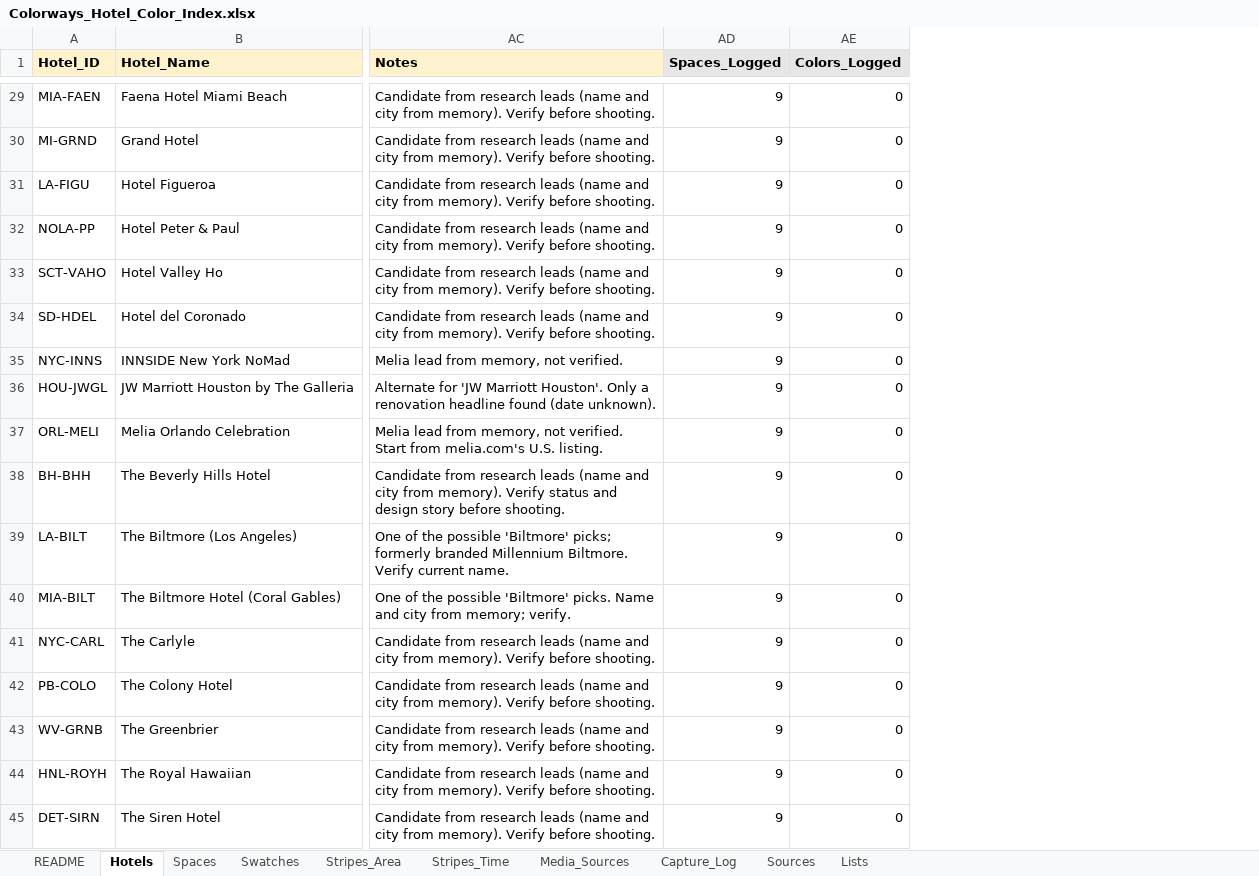
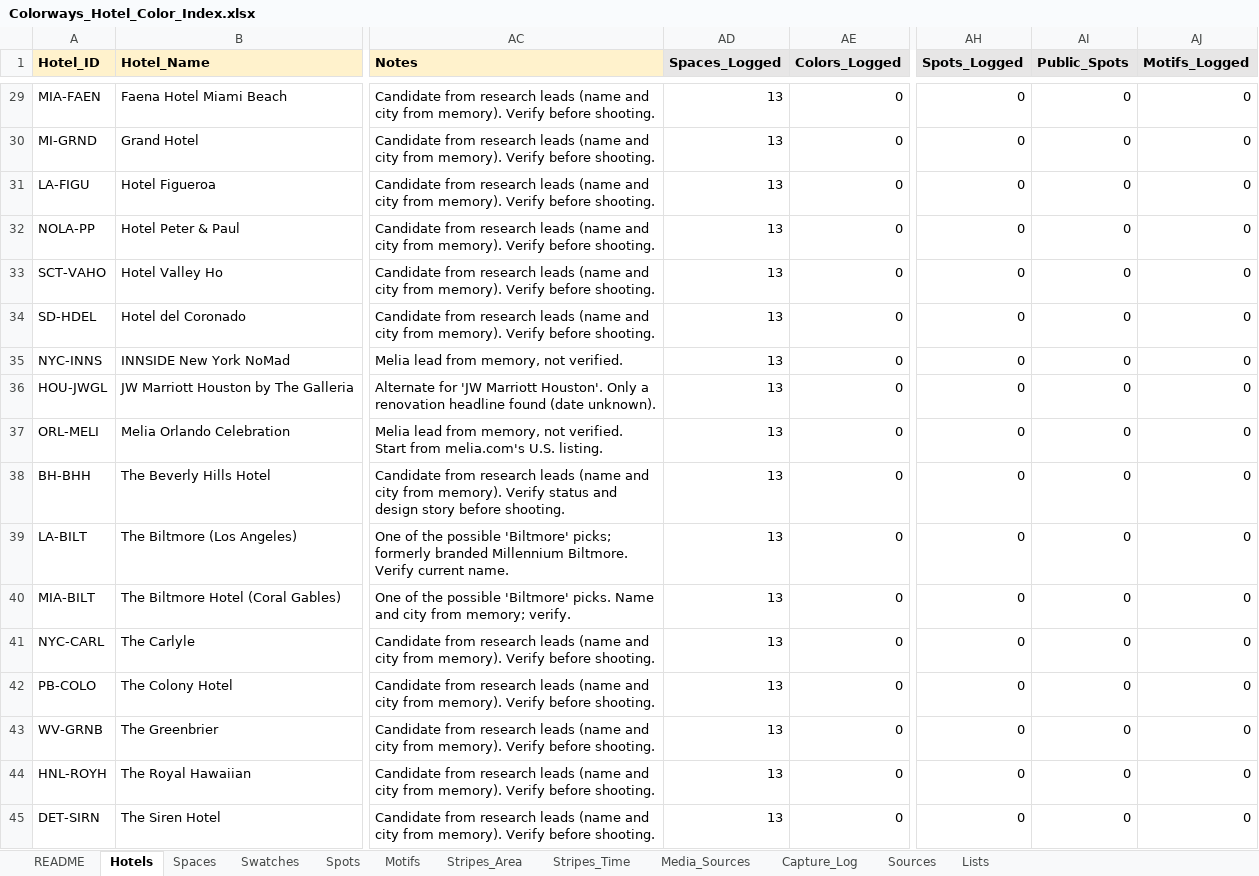
Before and after one commit to deepdetail/Colorways, an Excel workbook: deliverables/Colorways_Hotel_Color_Index.xlsx, sheet Hotels, drawn as a sheet; only a part is shown, gaps mark what is left out; values as stored, in another font and other column widths than the file's, no borders; charts and pictures and conditional formats not drawn; the diff covers the shown part only; the diff names each change by its address in the sheet, - before the commit and + after, or states it on an @@ line.

```diff
--- a/deliverables/Colorways_Hotel_Color_Index.xlsx (sheet Hotels)
+++ b/deliverables/Colorways_Hotel_Color_Index.xlsx (sheet Hotels)
+sheet tab: Spots
+sheet tab: Motifs
+column AH (Spots_Logged), rows 29-45: all 0
+column AI (Public_Spots), rows 29-45: all 0
+column AJ (Motifs_Logged), rows 29-45: all 0
-AD29:AD45 (Spaces_Logged): 9
+AD29:AD45 (Spaces_Logged): 13
```
Also changed, not shown: 39 edited cells elsewhere in this sheet, sheet Spaces, sheet Swatches, sheet Lists, sheet Stripes_Area, sheet README, formulas that keep their value, hidden cells, charts or pictures, 28 other files.
